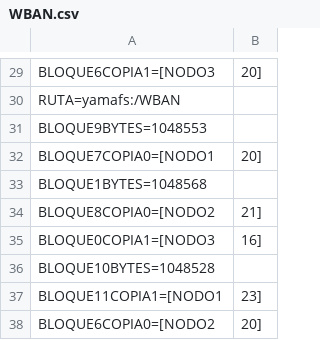
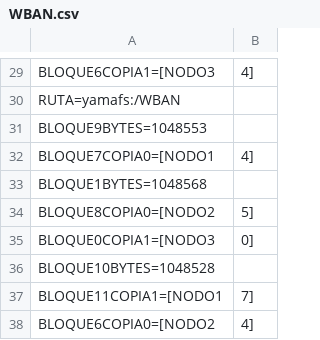
Before and after one commit to Lejaperrone/tp-operativos-, a CSV file: FileSystem/metadata/Archivos/0/WBAN.csv, drawn as a sheet; only a part is shown, gaps mark what is left out; the diff covers the shown part only; the diff names each change by its address in the sheet, - before the commit and + after, or states it on an @@ line.

```diff
--- a/FileSystem/metadata/Archivos/0/WBAN.csv
+++ b/FileSystem/metadata/Archivos/0/WBAN.csv
-B29: 20]
+B29: 4]
-B32: 20]
+B32: 4]
-B34: 21]
+B34: 5]
-B35: 16]
+B35: 0]
-B37: 23]
+B37: 7]
-B38: 20]
+B38: 4]
```
Also changed, not shown: 18 edited cells elsewhere in this file, 11 other files.
